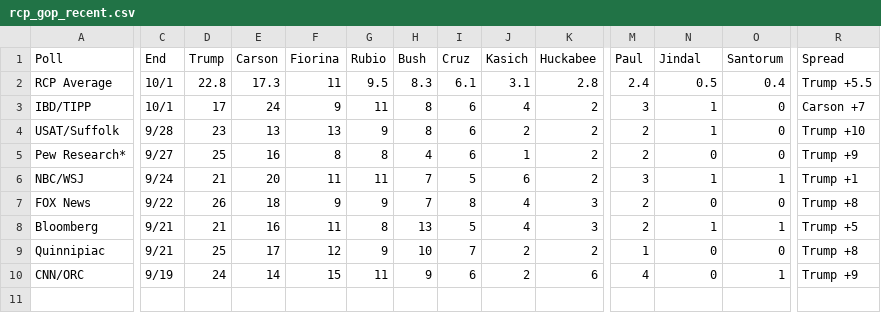
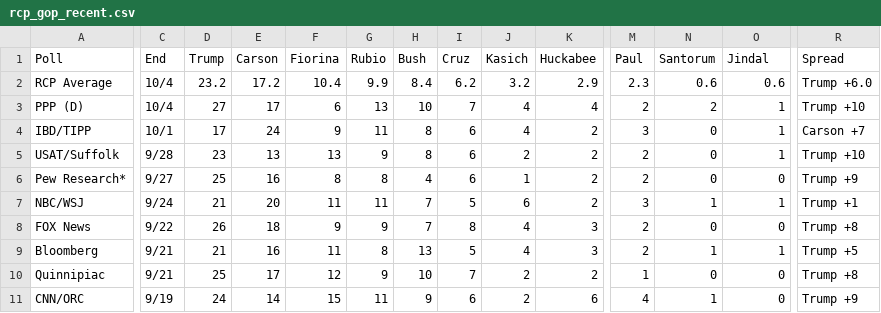
Before and after one commit to LU-election-tracker/election2016, a CSV file: data/rcp_gop_recent.csv, drawn as a sheet; only a part is shown, gaps mark what is left out; addresses are those after the commit; rows hold the shown columns only; the diff names each change by its address in the sheet, - before the commit and + after, or states it on an @@ line.

```diff
--- a/data/rcp_gop_recent.csv
+++ b/data/rcp_gop_recent.csv
-N1: Jindal
+N1: Santorum
-O1: Santorum
+O1: Jindal
-C2 (End): 10/1
+C2 (End): 10/4
-D2 (Trump): 22.8
+D2 (Trump): 23.2
-E2 (Carson): 17.3
+E2 (Carson): 17.2
-F2 (Fiorina): 11
+F2 (Fiorina): 10.4
-G2 (Rubio): 9.5
+G2 (Rubio): 9.9
-H2 (Bush): 8.3
+H2 (Bush): 8.4
-I2 (Cruz): 6.1
+I2 (Cruz): 6.2
-J2 (Kasich): 3.1
+J2 (Kasich): 3.2
-K2 (Huckabee): 2.8
+K2 (Huckabee): 2.9
-M2 (Paul): 2.4
+M2 (Paul): 2.3
-N2 (Santorum): 0.5
+N2 (Santorum): 0.6
-O2 (Jindal): 0.4
+O2 (Jindal): 0.6
-R2 (Spread): Trump +5.5
+R2 (Spread): Trump +6.0
+row 3: PPP (D) | 10/4 | 27 | 17 | 6 | 13 | 10 | 7 | 4 | 4 | 2 | 2 | 1 | Trump +10
-N4:N5 (Santorum): 1
+N4:N5 (Santorum): 0
-O4:O5 (Jindal): 0
+O4:O5 (Jindal): 1
-N11 (Santorum): 0
+N11 (Santorum): 1
-O11 (Jindal): 1
+O11 (Jindal): 0
```
Also changed, not shown: data/rcp_gop_full.csv, 5 other files.
